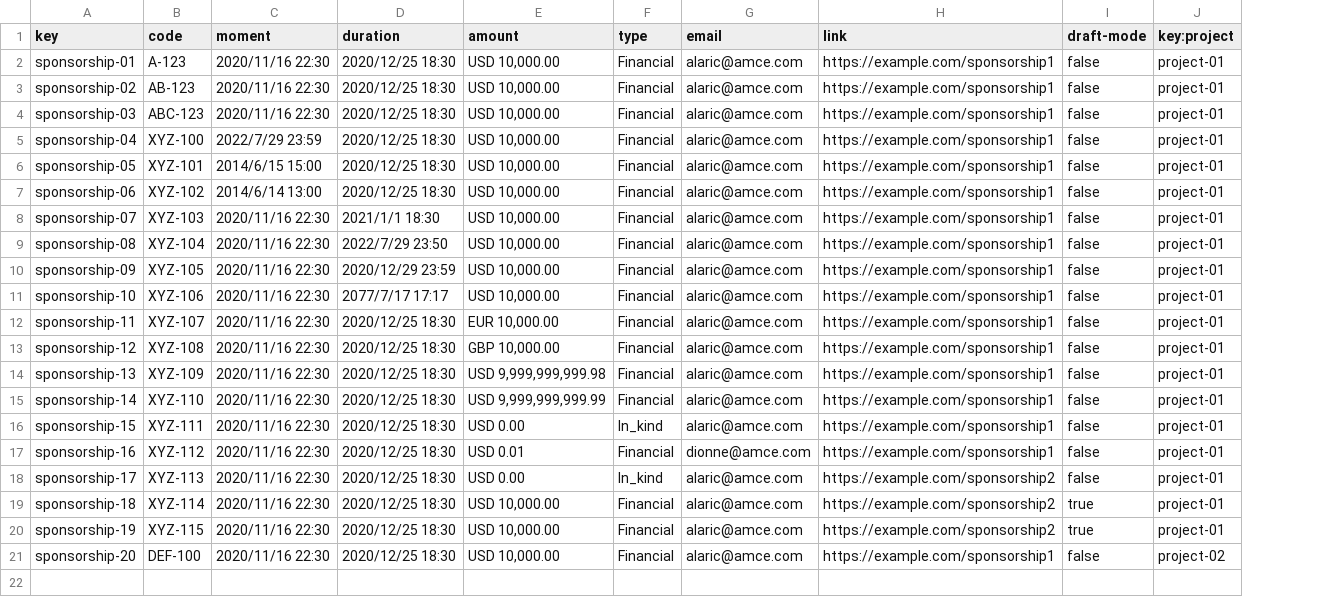
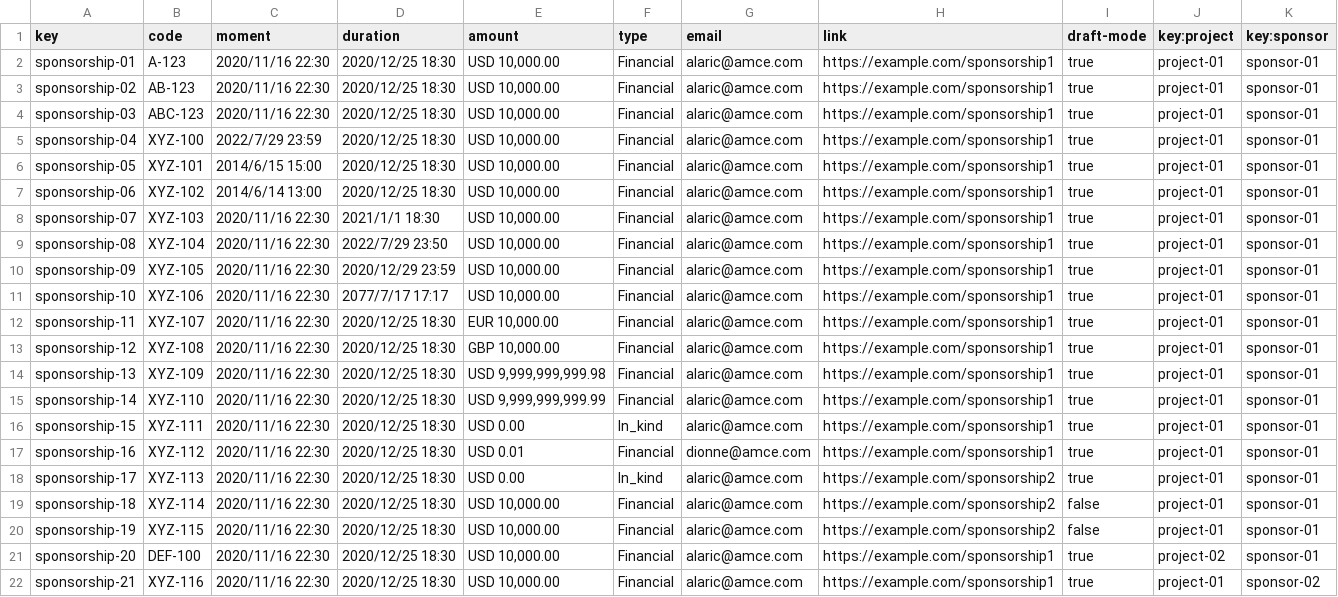
Before and after one commit to DP2-C1-013/Acme-SF, a CSV file: src/main/webapp/WEB-INF/resources/sample-data/sponsorship.csv, drawn as a sheet; the diff names each change by its address in the sheet, - before the commit and + after, or states it on an @@ line.

Commit message:
feature/Implements list operation for sponsors over sponsorships Ref #284

```diff
--- a/src/main/webapp/WEB-INF/resources/sample-data/sponsorship.csv
+++ b/src/main/webapp/WEB-INF/resources/sample-data/sponsorship.csv
+column K (key:sponsor), rows 2-21: all sponsor-01
-I2:I18 (draft-mode): false
+I2:I18 (draft-mode): true
-I19:I20 (draft-mode): true
+I19:I20 (draft-mode): false
-I21 (draft-mode): false
+I21 (draft-mode): true
+row 22: sponsorship-21 | XYZ-116 | 2020/11/16 22:30 | 2020/12/25 18:30 | USD 10,000.00 | Financial | alaric@amce.com | https://example.com/sponsorship1 | true | project-01 | sponsor-02
```
Also changed, not shown: 12 other files.
